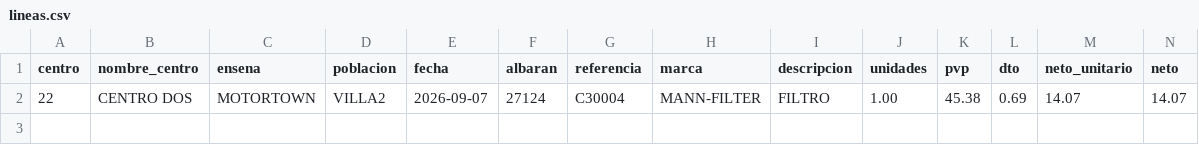
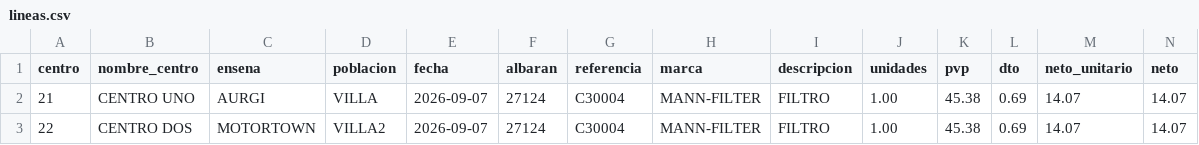
Before and after one commit to rebedoalejandro-alt/compras-ad360, a CSV file: datos/lineas.csv, drawn as a sheet; only a part is shown; rows hold the shown columns only; the diff names each change by its address in the sheet, - before the commit and + after, or states it on an @@ line.

Commit message:
Compras al 2026-09-10: 2 lineas, 2 albaranes

```diff
--- a/datos/lineas.csv
+++ b/datos/lineas.csv
+row 2: 21 | CENTRO UNO | AURGI | VILLA | 2026-09-07 | 27124 | C30004 | MANN-FILTER | FILTRO | 1.00 | 45.38 | 0.69 | 14.07 | 14.07
```
Also changed, not shown: 3 other files.
